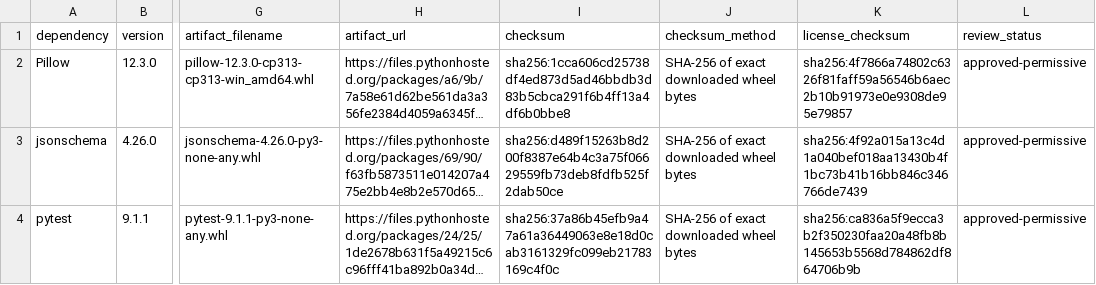
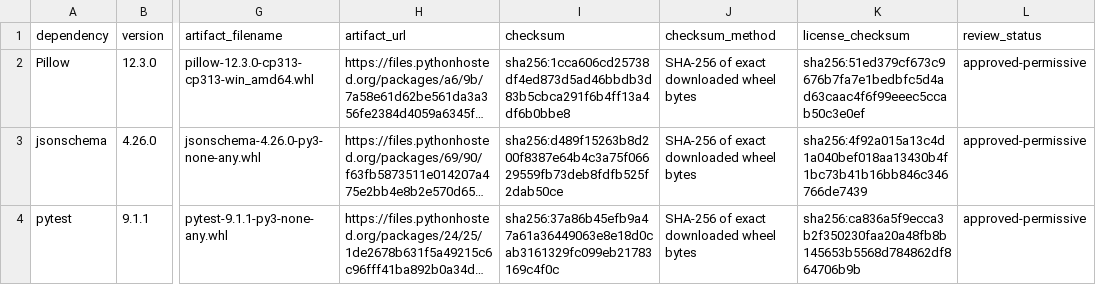
Before and after one commit to SKang393/AutoTrace-Digitizer, a CSV file: ml/synthetic/DEPENDENCY_PROVENANCE.csv, drawn as a sheet; only a part is shown, gaps mark what is left out; long unchanged cells end in …; the diff names each change by its address in the sheet, - before the commit and + after, or states it on an @@ line.

Commit message:
Repair synthetic real-range coverage

```diff
--- a/ml/synthetic/DEPENDENCY_PROVENANCE.csv
+++ b/ml/synthetic/DEPENDENCY_PROVENANCE.csv
-K2 (license_checksum): sha256:4f7866a74802c6326f81faff59a56546b6aec2b10b91973e0e9308de95e79857
+K2 (license_checksum): sha256:51ed379cf673c9676b7fa7e1bedbfc5d4ad63caac4f6f99eeec5ccab50c3e0ef
```
Also changed, not shown: 13 other files.
